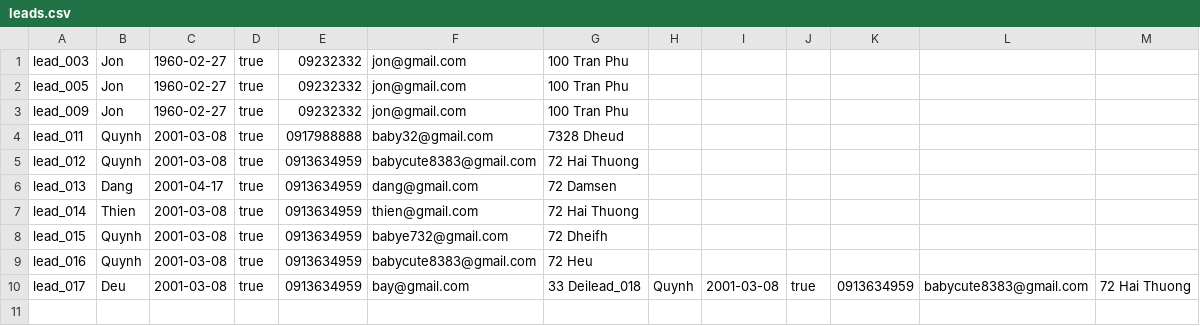
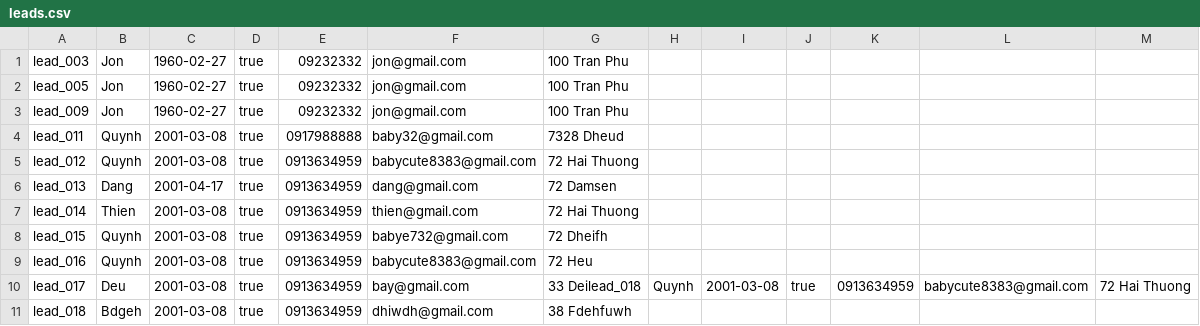
Before and after one commit to MyQuynh/crm_project, a CSV file: leads.csv, drawn as a sheet; the diff names each change by its address in the sheet, - before the commit and + after, or states it on an @@ line.

```diff
--- a/leads.csv
+++ b/leads.csv
+row 11: lead_018 | Bdgeh | 2001-03-08 | true | 0913634959 | dhiwdh@gmail.com | 38 Fdehfuwh
```
Also changed, not shown: interactions.csv, 8 other files.
